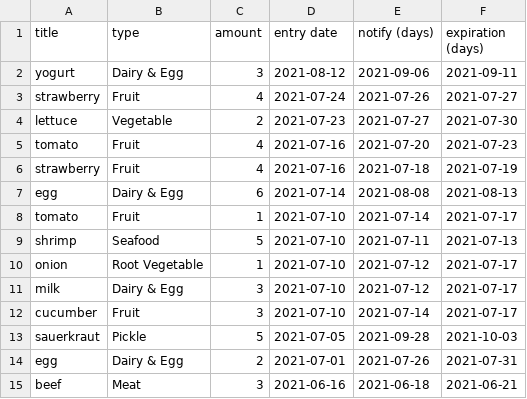
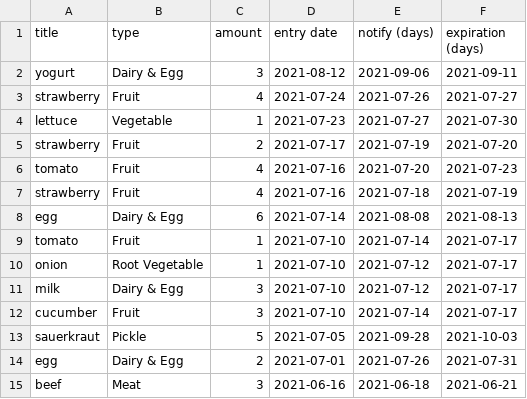
Before and after one commit to Pinanana/FoneFridge_HCI584, a CSV file: user_items.csv, drawn as a sheet.

Commit message:
tried the functions once again

```diff
--- a/user_items.csv
+++ b/user_items.csv
@@ -3,3 +3,4 @@ yogurt,Dairy & Egg,3,2021-08-12,2021-09-06,2021-09-11
 strawberry,Fruit,4,2021-07-24,2021-07-26,2021-07-27
-lettuce,Vegetable,2,2021-07-23,2021-07-27,2021-07-30
+lettuce,Vegetable,1,2021-07-23,2021-07-27,2021-07-30
+strawberry,Fruit,2,2021-07-17,2021-07-19,2021-07-20
 tomato,Fruit,4,2021-07-16,2021-07-20,2021-07-23
@@ -8,3 +9,2 @@ egg,Dairy & Egg,6,2021-07-14,2021-08-08,2021-08-13
 tomato,Fruit,1,2021-07-10,2021-07-14,2021-07-17
-shrimp,Seafood,5,2021-07-10,2021-07-11,2021-07-13
 onion,Root Vegetable,1,2021-07-10,2021-07-12,2021-07-17
```
